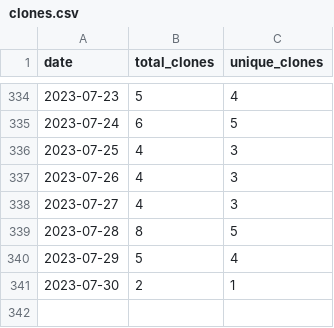
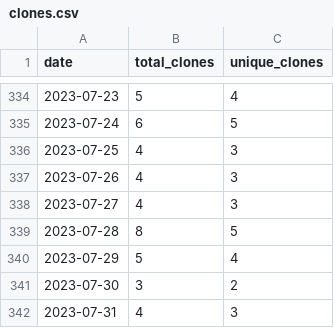
Before and after one commit to wumphlett/COMP-3220, a CSV file: .traffic/clones.csv, drawn as a sheet; only a part is shown, gaps mark what is left out.

Commit message:
Updating repository traffic

```diff
--- a/.traffic/clones.csv
+++ b/.traffic/clones.csv
@@ -340,2 +340,3 @@ date,total_clones,unique_clones
 2023-07-29,5,4
-2023-07-30,2,1
+2023-07-30,3,2
+2023-07-31,4,3
```
Also changed, not shown: .traffic/views.csv, 3 other files.
